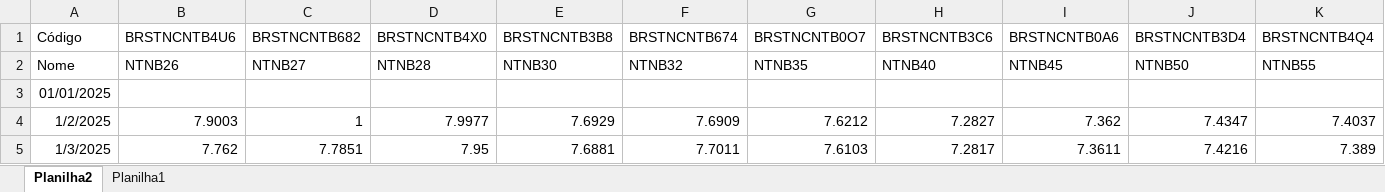
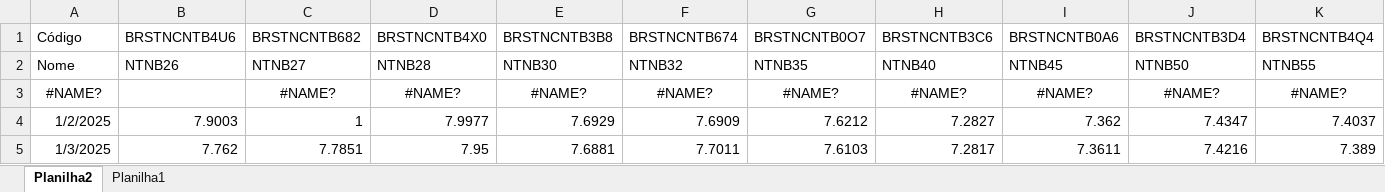
Before and after one commit to AFINVEST/Projeto-Gestao-Risco, an Excel workbook: Dados/FechamentoNTNBs.xlsx, sheet Planilha2, drawn as a sheet; only a part is shown; values as stored, in another font and other column widths than the file's, no borders; removed rows and columns are numbered as before the commit, all else as after; rows hold the shown columns only; the diff names each change by its address in the sheet, - before the commit and + after, or states it on an @@ line.

```diff
--- a/Dados/FechamentoNTNBs.xlsx (sheet Planilha2)
+++ b/Dados/FechamentoNTNBs.xlsx (sheet Planilha2)
-row 3: 01/01/2025
+row 3: #NAME? |  | #NAME? | #NAME? | #NAME? | #NAME? | #NAME? | #NAME? | #NAME? | #NAME? | #NAME?
```
Also changed, not shown: sheet Planilha1, Dados/DadosJuros.xlsx, 8 other files.
